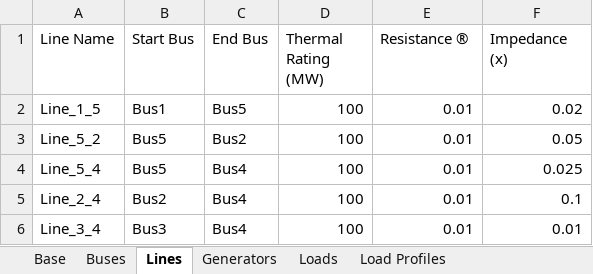
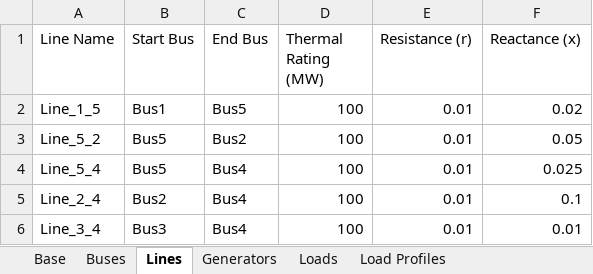
Before and after one commit to J-Spaeth/power-systems-tools, an Excel workbook: network_data.xlsx, sheet Lines, drawn as a sheet; values as stored, in another font and other column widths than the file's, no borders; the diff names each change by its address in the sheet, - before the commit and + after, or states it on an @@ line.

Commit message:
updating network data

```diff
--- a/network_data.xlsx (sheet Lines)
+++ b/network_data.xlsx (sheet Lines)
-E1: Resistance ®
+E1: Resistance (r)
-F1: Impedance (x)
+F1: Reactance (x)
```
